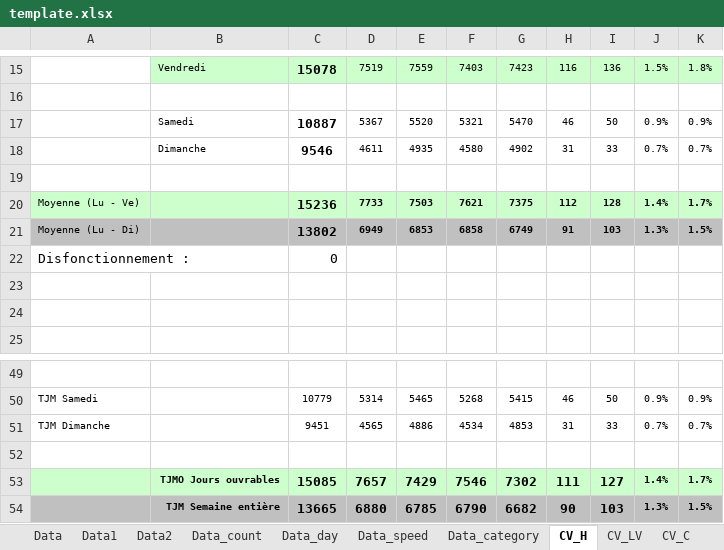
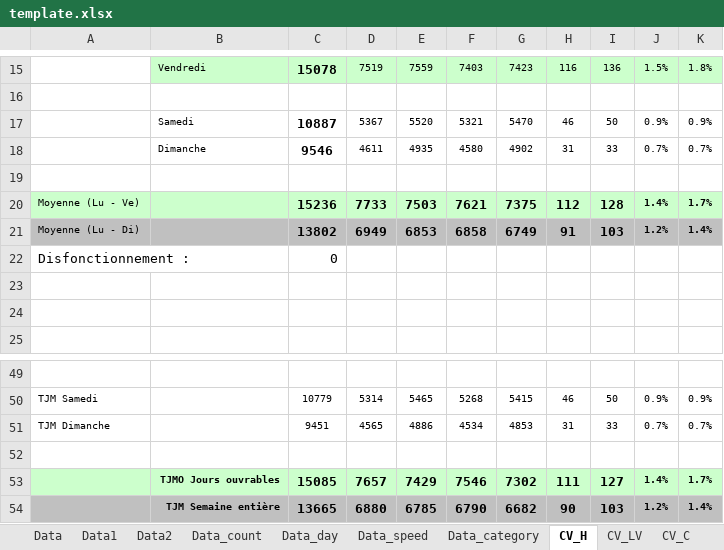
Before and after one commit to opengisch/OpenComptage, an Excel workbook: comptages/report/template.xlsx, sheet CV_H, drawn as a sheet; only a part is shown, gaps mark what is left out; values as stored, in another font and other column widths than the file's, no borders; the diff names each change by its address in the sheet, - before the commit and + after, or states it on an @@ line.

```diff
--- a/comptages/report/template.xlsx (sheet CV_H)
+++ b/comptages/report/template.xlsx (sheet CV_H)
@@ D20:I21 text size: larger @@
-J21: 1.3%
+J21: 1.2%
-K21: 1.5%
+K21: 1.4%
-J54: 1.3%
+J54: 1.2%
-K54: 1.5%
+K54: 1.4%
```
Also changed, not shown: sheet Data_day, sheet CV_LV, formulas that keep their value.
